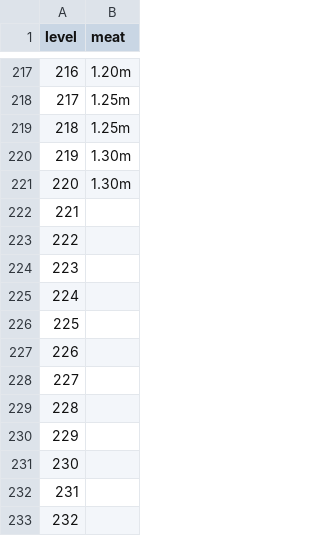
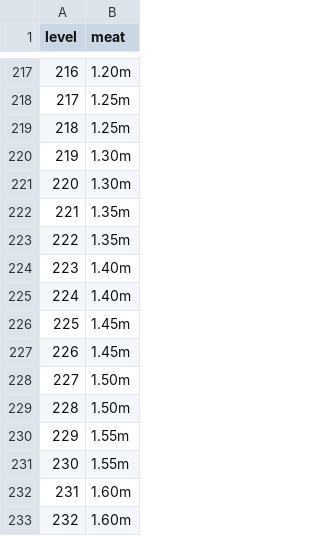
Before and after one commit to mscrnt/Top-Heroes-Calc, a CSV file: mariadb/seed/hero_leveling.csv, drawn as a sheet; only a part is shown, gaps mark what is left out.

Commit message:
completed levels

```diff
--- a/mariadb/seed/hero_leveling.csv
+++ b/mariadb/seed/hero_leveling.csv
@@ -221,13 +221,13 @@
 220,1.30m
-221,
-222,
-223,
-224,
-225,
-226,
-227,
-228,
-229,
-230,
-231,
-232,
+221,1.35m
+222,1.35m
+223,1.40m
+224,1.40m
+225,1.45m
+226,1.45m
+227,1.50m
+228,1.50m
+229,1.55m
+230,1.55m
+231,1.60m
+232,1.60m
```
